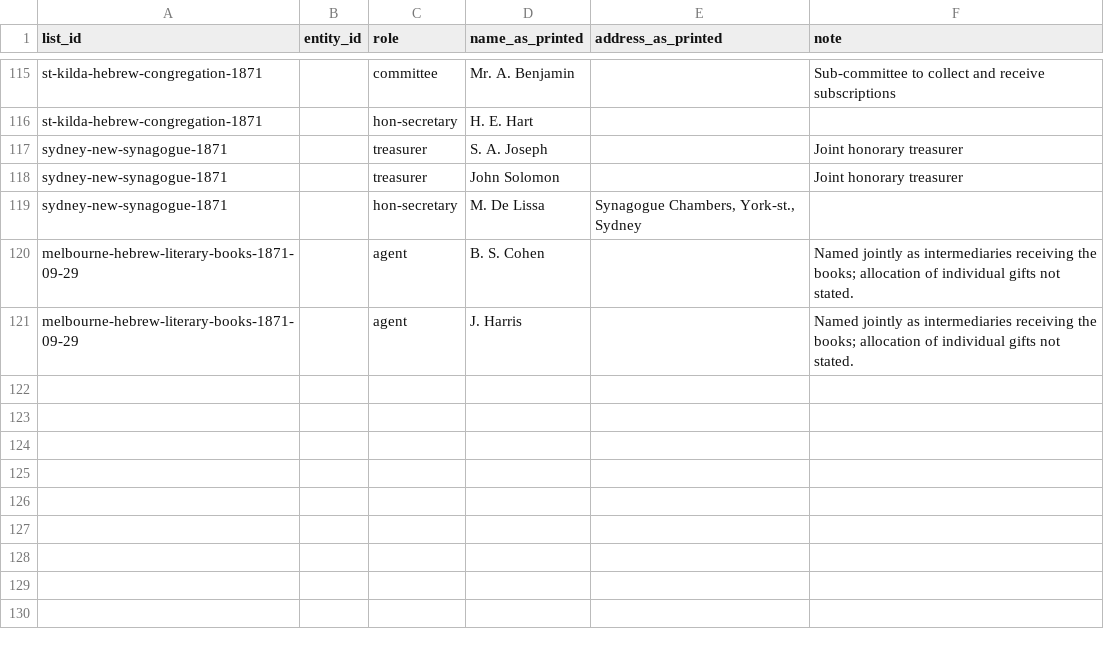
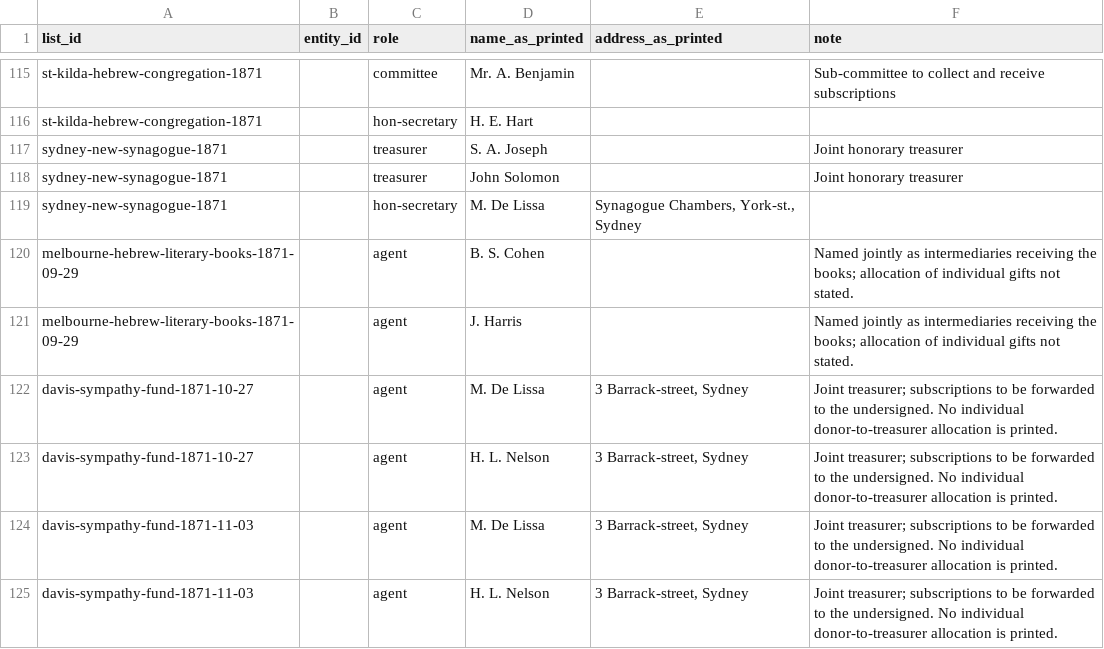
Before and after one commit to judaicadh/listsexplorer, a CSV file: data/roles.csv, drawn as a sheet; only a part is shown, gaps mark what is left out; the diff names each change by its address in the sheet, - before the commit and + after, or states it on an @@ line.

```diff
--- a/data/roles.csv
+++ b/data/roles.csv
+row 122: davis-sympathy-fund-1871-10-27 |  | agent | M. De Lissa | 3 Barrack-street, Sydney | Joint treasurer; subscriptions to be forwarded to the undersigned. No individual donor-to-treasurer allocation is printed.
+row 123: davis-sympathy-fund-1871-10-27 |  | agent | H. L. Nelson | 3 Barrack-street, Sydney | Joint treasurer; subscriptions to be forwarded to the undersigned. No individual donor-to-treasurer allocation is printed.
+row 124: davis-sympathy-fund-1871-11-03 |  | agent | M. De Lissa | 3 Barrack-street, Sydney | Joint treasurer; subscriptions to be forwarded to the undersigned. No individual donor-to-treasurer allocation is printed.
+row 125: davis-sympathy-fund-1871-11-03 |  | agent | H. L. Nelson | 3 Barrack-street, Sydney | Joint treasurer; subscriptions to be forwarded to the undersigned. No individual donor-to-treasurer allocation is printed.
```
Also changed, not shown: data/organizations.csv, 26 other files.
